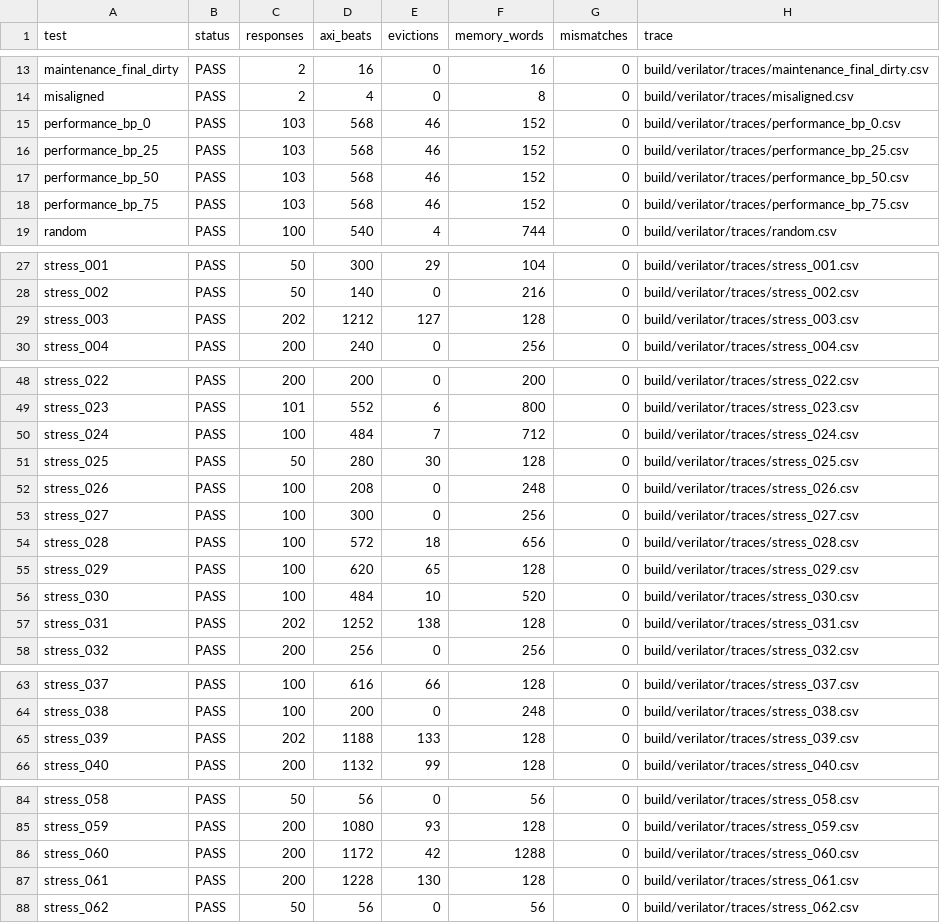
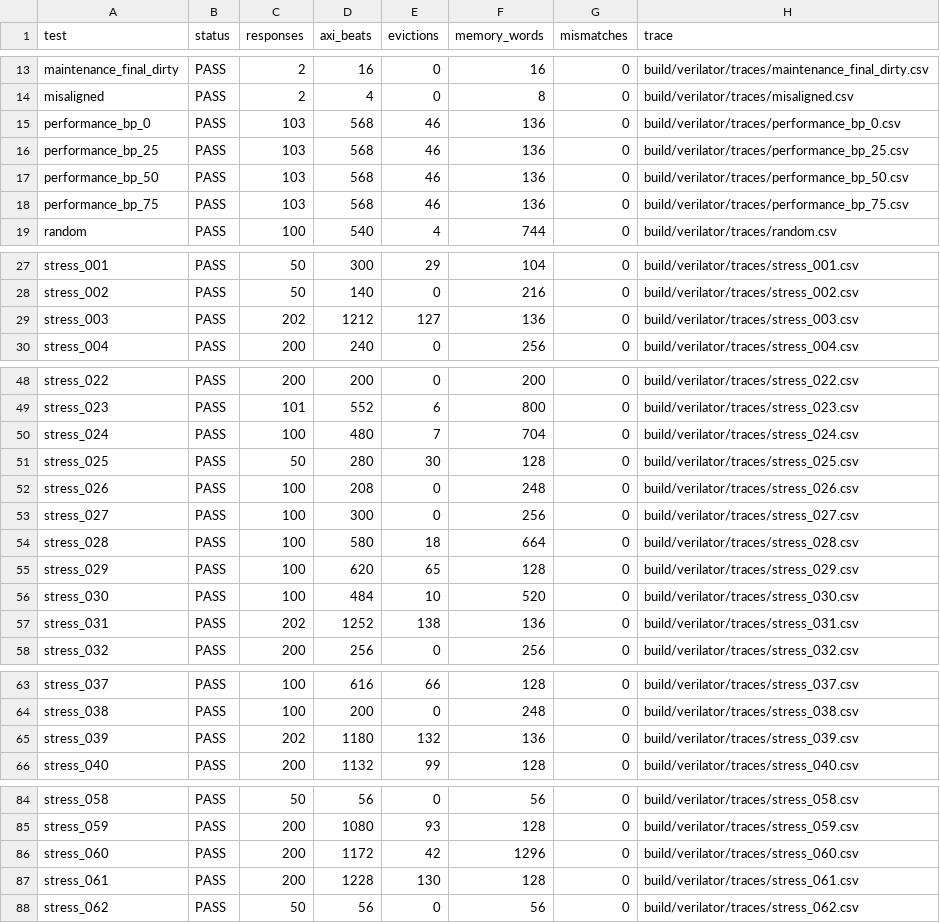
Before and after one commit to ed766/AXI4-L1-Cache-DV, a CSV file: reports/model_trace_summary.csv, drawn as a sheet; only a part is shown, gaps mark what is left out; the diff covers the shown part only.

```diff
--- a/reports/model_trace_summary.csv
+++ b/reports/model_trace_summary.csv
@@ -14,6 +14,6 @@ maintenance_final_dirty,PASS,2,16,0,16,0,build/verilator/traces/maintenance_fina
 misaligned,PASS,2,4,0,8,0,build/verilator/traces/misaligned.csv
-performance_bp_0,PASS,103,568,46,152,0,build/verilator/traces/performance_bp_0.csv
-performance_bp_25,PASS,103,568,46,152,0,build/verilator/traces/performance_bp_25.csv
-performance_bp_50,PASS,103,568,46,152,0,build/verilator/traces/performance_bp_50.csv
-performance_bp_75,PASS,103,568,46,152,0,build/verilator/traces/performance_bp_75.csv
+performance_bp_0,PASS,103,568,46,136,0,build/verilator/traces/performance_bp_0.csv
+performance_bp_25,PASS,103,568,46,136,0,build/verilator/traces/performance_bp_25.csv
+performance_bp_50,PASS,103,568,46,136,0,build/verilator/traces/performance_bp_50.csv
+performance_bp_75,PASS,103,568,46,136,0,build/verilator/traces/performance_bp_75.csv
 random,PASS,100,540,4,744,0,build/verilator/traces/random.csv
@@ -28,3 +28,3 @@ stress_001,PASS,50,300,29,104,0,build/verilator/traces/stress_001.csv
 stress_002,PASS,50,140,0,216,0,build/verilator/traces/stress_002.csv
-stress_003,PASS,202,1212,127,128,0,build/verilator/traces/stress_003.csv
+stress_003,PASS,202,1212,127,136,0,build/verilator/traces/stress_003.csv
 stress_004,PASS,200,240,0,256,0,build/verilator/traces/stress_004.csv
@@ -49,3 +49,3 @@ stress_022,PASS,200,200,0,200,0,build/verilator/traces/stress_022.csv
 stress_023,PASS,101,552,6,800,0,build/verilator/traces/stress_023.csv
-stress_024,PASS,100,484,7,712,0,build/verilator/traces/stress_024.csv
+stress_024,PASS,100,480,7,704,0,build/verilator/traces/stress_024.csv
 stress_025,PASS,50,280,30,128,0,build/verilator/traces/stress_025.csv
@@ -53,6 +53,6 @@ stress_026,PASS,100,208,0,248,0,build/verilator/traces/stress_026.csv
 stress_027,PASS,100,300,0,256,0,build/verilator/traces/stress_027.csv
-stress_028,PASS,100,572,18,656,0,build/verilator/traces/stress_028.csv
+stress_028,PASS,100,580,18,664,0,build/verilator/traces/stress_028.csv
 stress_029,PASS,100,620,65,128,0,build/verilator/traces/stress_029.csv
 stress_030,PASS,100,484,10,520,0,build/verilator/traces/stress_030.csv
-stress_031,PASS,202,1252,138,128,0,build/verilator/traces/stress_031.csv
+stress_031,PASS,202,1252,138,136,0,build/verilator/traces/stress_031.csv
 stress_032,PASS,200,256,0,256,0,build/verilator/traces/stress_032.csv
@@ -64,3 +64,3 @@ stress_037,PASS,100,616,66,128,0,build/verilator/traces/stress_037.csv
 stress_038,PASS,100,200,0,248,0,build/verilator/traces/stress_038.csv
-stress_039,PASS,202,1188,133,128,0,build/verilator/traces/stress_039.csv
+stress_039,PASS,202,1180,132,136,0,build/verilator/traces/stress_039.csv
 stress_040,PASS,200,1132,99,128,0,build/verilator/traces/stress_040.csv
@@ -85,3 +85,3 @@ stress_058,PASS,50,56,0,56,0,build/verilator/traces/stress_058.csv
 stress_059,PASS,200,1080,93,128,0,build/verilator/traces/stress_059.csv
-stress_060,PASS,200,1172,42,1288,0,build/verilator/traces/stress_060.csv
+stress_060,PASS,200,1172,42,1296,0,build/verilator/traces/stress_060.csv
 stress_061,PASS,200,1228,130,128,0,build/verilator/traces/stress_061.csv
```
Also changed, not shown: 4 edited cells elsewhere in this file, reports/code_coverage_summary.csv, reports/stress_summary.csv, 44 other files.
